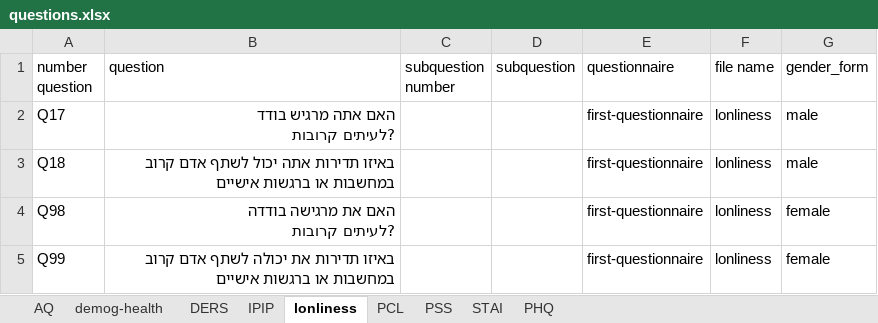
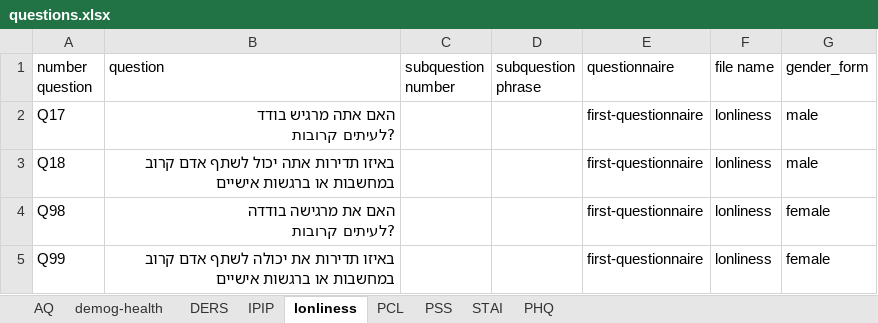
Before and after one commit to cfsilvia/Database_for_human_hair_research, an Excel workbook: data/data_of_questionaries/questions.xlsx, sheet lonliness, drawn as a sheet; values as stored, in another font and other column widths than the file's, no borders; the diff names each change by its address in the sheet, - before the commit and + after, or states it on an @@ line.

```diff
--- a/data/data_of_questionaries/questions.xlsx (sheet lonliness)
+++ b/data/data_of_questionaries/questions.xlsx (sheet lonliness)
-D1: subquestion
+D1: subquestion phrase
```
Also changed, not shown: sheet PHQ, sheet PSS, sheet DERS, sheet STAI, sheet IPIP, sheet demog-health, 2 more sheets, data/questions.xlsx, 12 other files.
